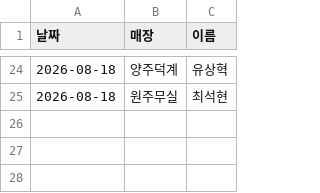
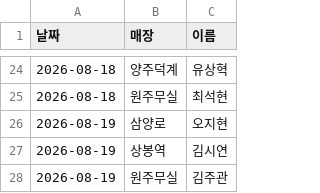
Before and after one commit to khbae0101/GD_opening_bot, a CSV file: data/pick_log.csv, drawn as a sheet; only a part is shown, gaps mark what is left out.

```diff
--- a/data/pick_log.csv
+++ b/data/pick_log.csv
@@ -25 +25,4 @@
 2026-08-18,원주무실,최석현
+2026-08-19,삼양로,오지현
+2026-08-19,상봉역,김시연
+2026-08-19,원주무실,김주관
```
